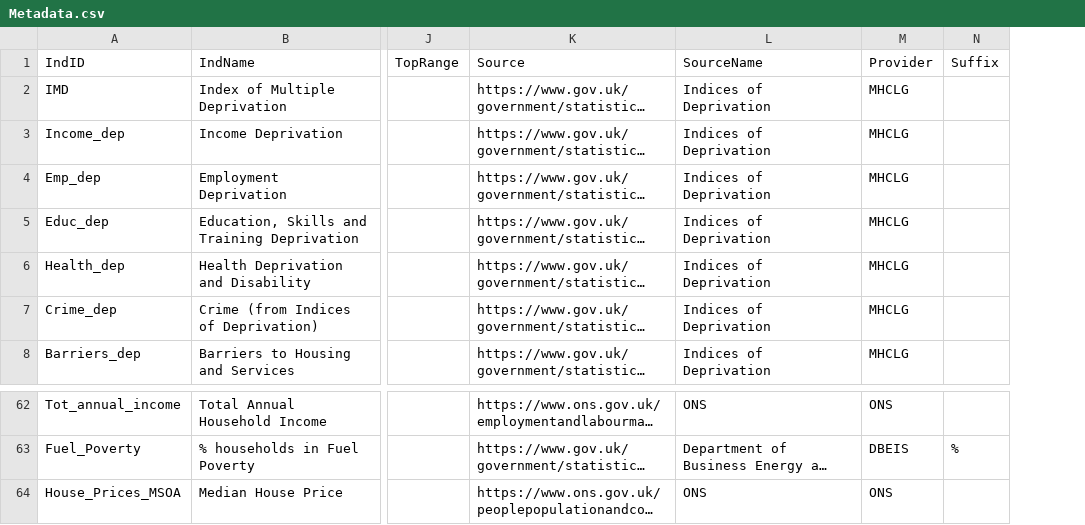
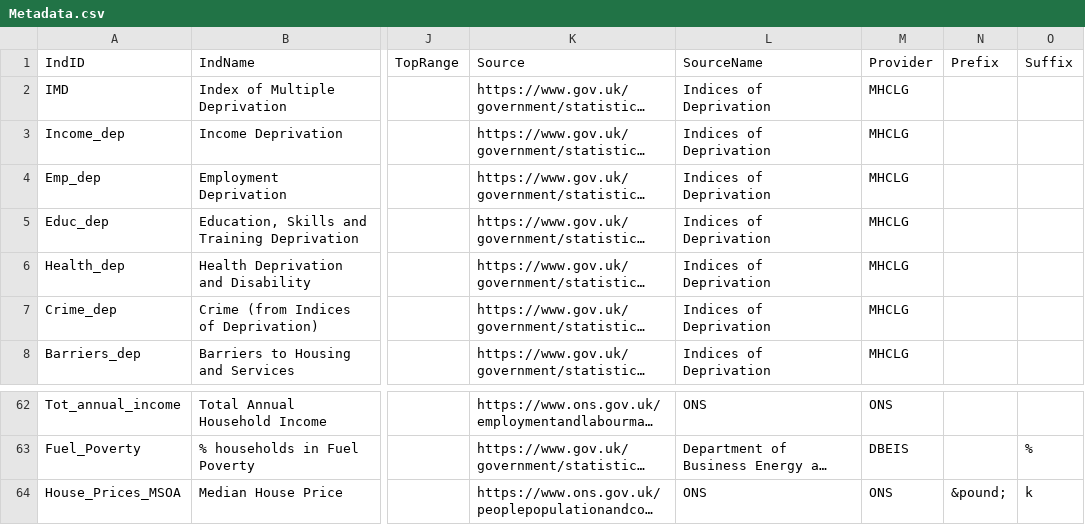
Before and after one commit to bwd-ph/mapdata, a CSV file: Metadata.csv, drawn as a sheet; only a part is shown, gaps mark what is left out; long unchanged cells end in …; addresses are those after the commit; the diff names each change by its address in the sheet, - before the commit and + after, or states it on an @@ line.

Commit message:
inserting pound sign in legend entries

```diff
--- a/Metadata.csv
+++ b/Metadata.csv
+column N (Prefix), row 64: &pound;
-O64 (Suffix): (empty)
+O64 (Suffix): k
```
